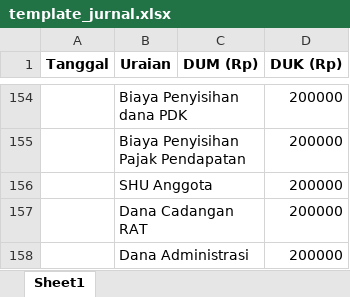
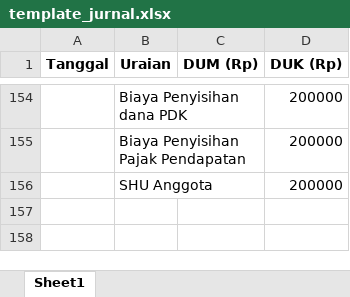
Before and after one commit to dewiyuni/SIKOPDIT, an Excel workbook: public/template/template_jurnal.xlsx, sheet Sheet1, drawn as a sheet; only a part is shown, gaps mark what is left out; values as stored, in another font and other column widths than the file's, no borders; the diff names each change by its address in the sheet, - before the commit and + after, or states it on an @@ line.

Commit message:
update template jurnalkas

```diff
--- a/public/template/template_jurnal.xlsx (sheet Sheet1)
+++ b/public/template/template_jurnal.xlsx (sheet Sheet1)
-row 157:  | Dana Cadangan RAT |  | 200000
-row 158:  | Dana Administrasi |  | 200000
```
